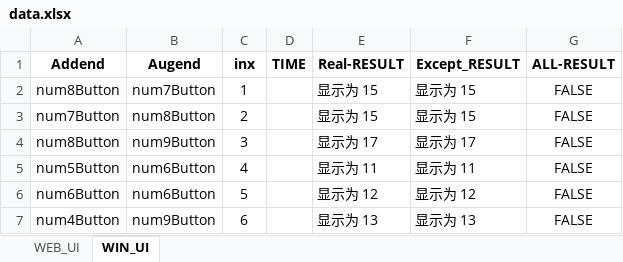
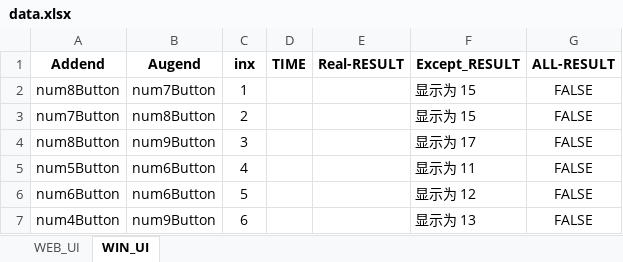
Before and after one commit to Jllife/KS_sample, an Excel workbook: data.xlsx, sheet WIN_UI, drawn as a sheet; values as stored, in another font and other column widths than the file's, no borders; the diff names each change by its address in the sheet, - before the commit and + after, or states it on an @@ line.

```diff
--- a/data.xlsx (sheet WIN_UI)
+++ b/data.xlsx (sheet WIN_UI)
-E2:E3 (Real-RESULT): 显示为 15
+E2:E3 (Real-RESULT): (empty)
-E4 (Real-RESULT): 显示为 17
+E4 (Real-RESULT): (empty)
-E5 (Real-RESULT): 显示为 11
+E5 (Real-RESULT): (empty)
-E6 (Real-RESULT): 显示为 12
+E6 (Real-RESULT): (empty)
-E7 (Real-RESULT): 显示为 13
+E7 (Real-RESULT): (empty)
```
Also changed, not shown: sheet WEB_UI, 16 other files.
